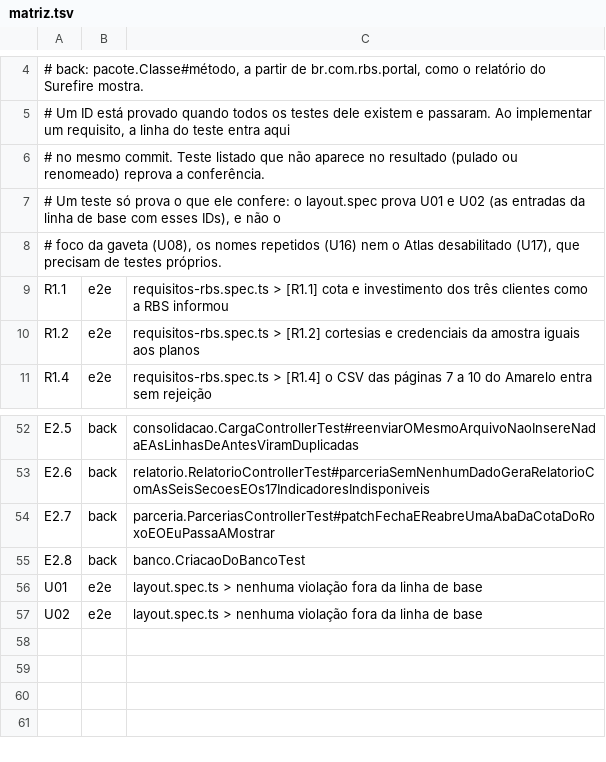
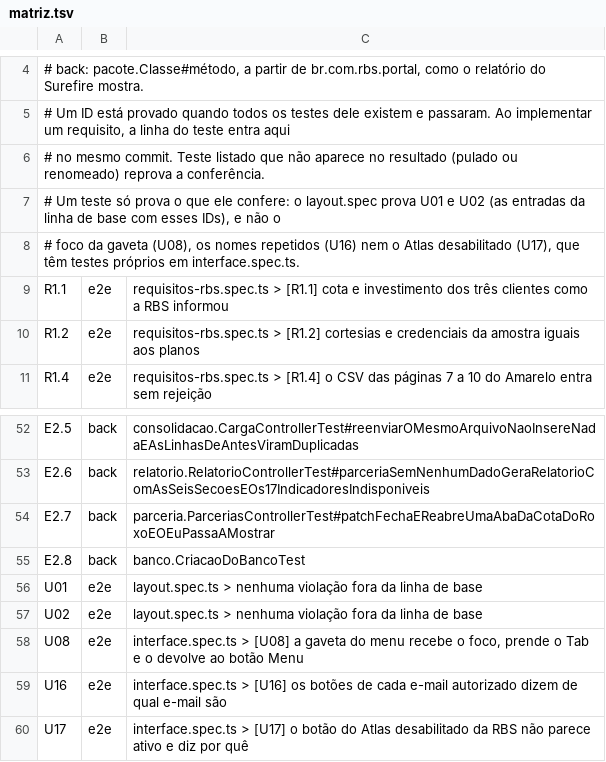
Before and after one commit to Gabriela-Mattos-18/planeta-360, a TSV file: frontend/e2e/matriz.tsv, drawn as a sheet; only a part is shown, gaps mark what is left out.

Commit message:
test(front): foco, nomes e menu na matriz; linha de base do layout vazia
- interface.spec.ts: U08 (foco da gaveta), U16 (nomes por e-mail) e U17
  (Atlas desabilitado), escritos antes da correção e vermelhos nela.
- layout.spec.ts: espera a transição da gaveta antes de medir, e acusa
  também o item do menu escondido abaixo da área visível no computador e
  no projetor. A pista "Role para ver mais" só vale para o menu da RBS.
- A linha de base do layout fica vazia: daqui em diante, qualquer
  violação reprova.

```diff
--- a/frontend/e2e/matriz.tsv
+++ b/frontend/e2e/matriz.tsv
@@ -7,3 +7,3 @@
 # Um teste só prova o que ele confere: o layout.spec prova U01 e U02 (as entradas da linha de base com esses IDs), e não o
-# foco da gaveta (U08), os nomes repetidos (U16) nem o Atlas desabilitado (U17), que precisam de testes próprios.
+# foco da gaveta (U08), os nomes repetidos (U16) nem o Atlas desabilitado (U17), que têm testes próprios em interface.spec.ts.
 R1.1	e2e	requisitos-rbs.spec.ts > [R1.1] cota e investimento dos três clientes como a RBS informou
@@ -57 +57,4 @@ U01	e2e	layout.spec.ts > nenhuma violação fora da linha de base
 U02	e2e	layout.spec.ts > nenhuma violação fora da linha de base
+U08	e2e	interface.spec.ts > [U08] a gaveta do menu recebe o foco, prende o Tab e o devolve ao botão Menu
+U16	e2e	interface.spec.ts > [U16] os botões de cada e-mail autorizado dizem de qual e-mail são
+U17	e2e	interface.spec.ts > [U17] o botão do Atlas desabilitado da RBS não parece ativo e diz por quê
```
Also changed, not shown: 3 other files.
